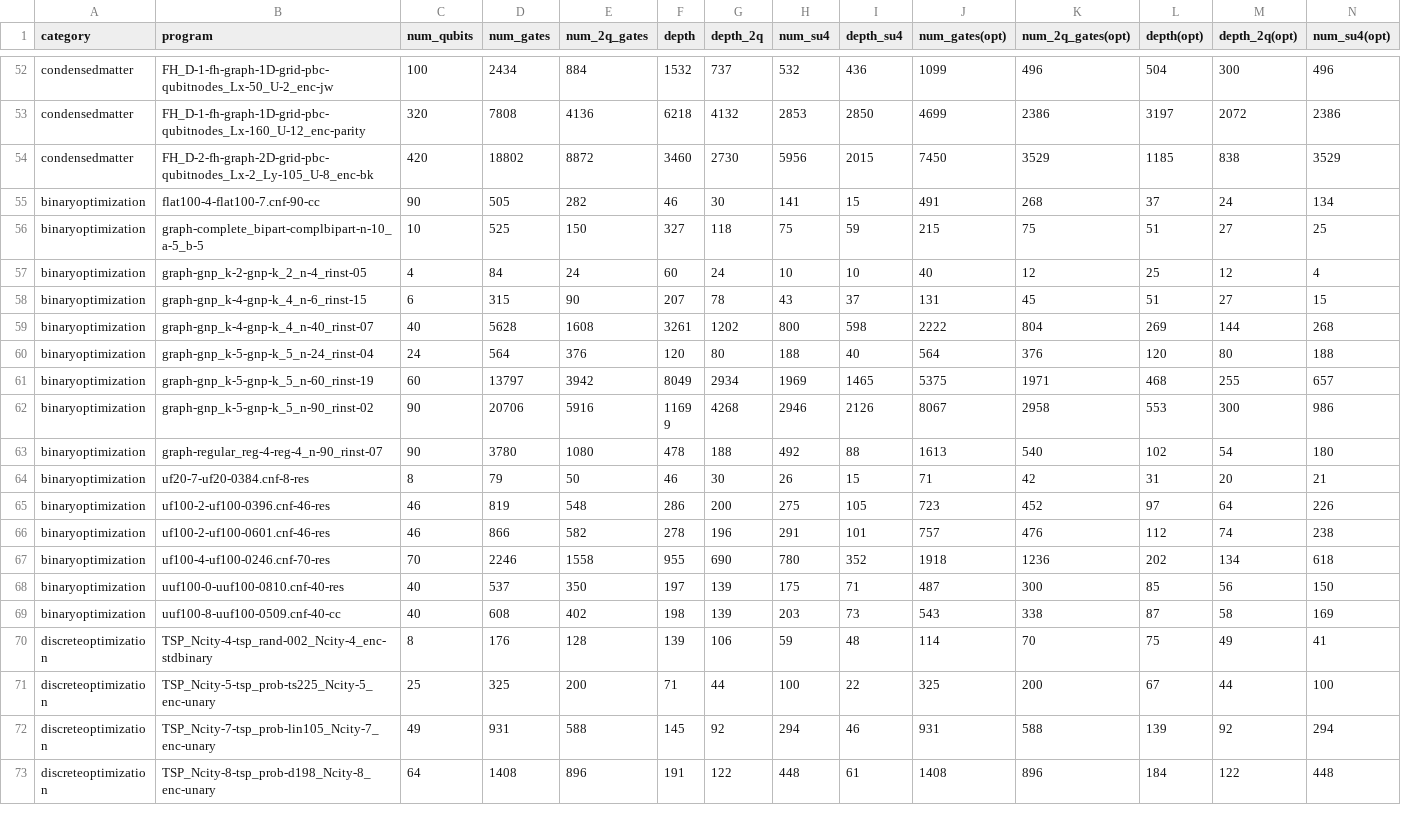
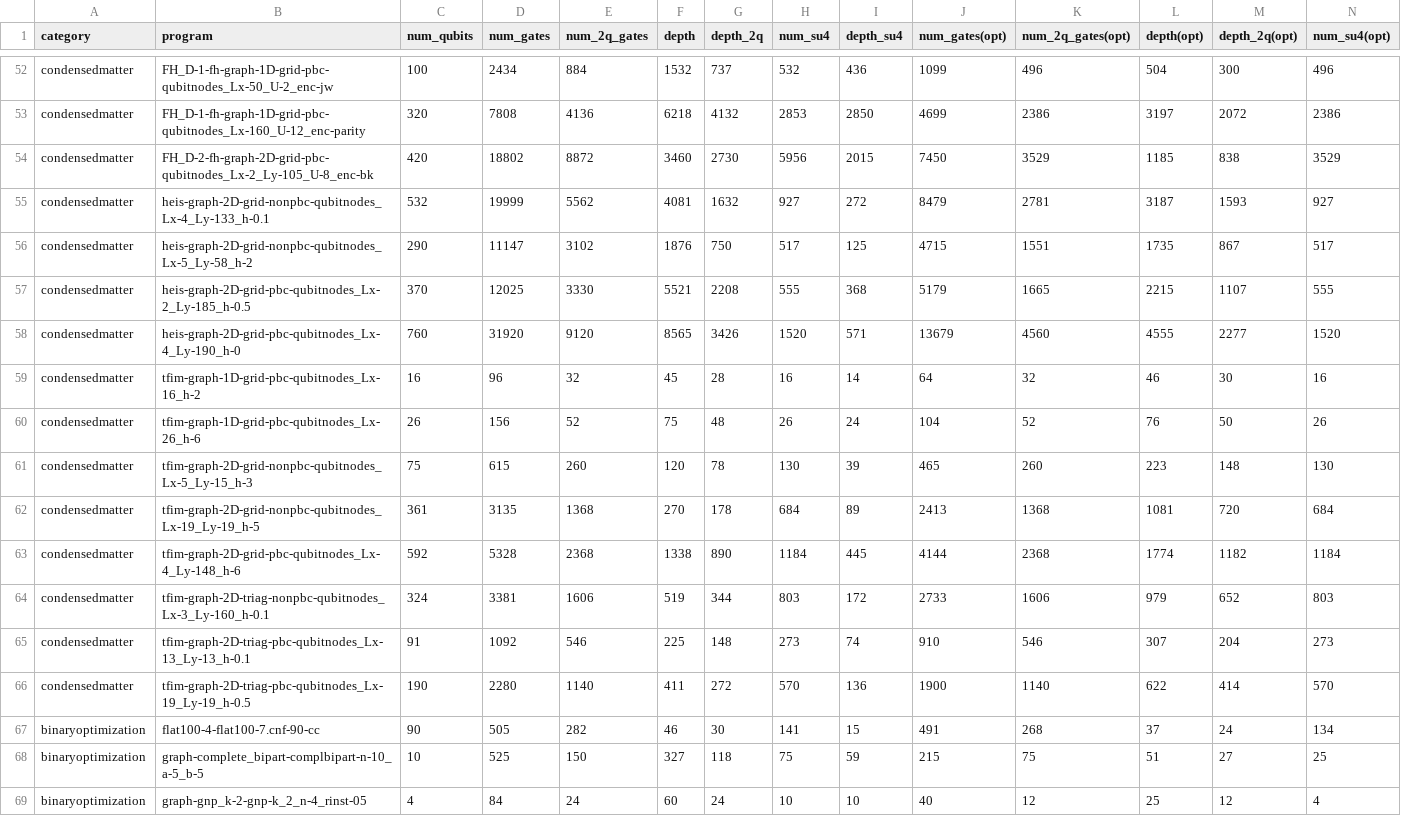
Before and after one commit to iqubit-org/phoenix, a CSV file: experiments/results/result_hamlib_paulihedral.csv, drawn as a sheet; only a part is shown, gaps mark what is left out; the shorter side is filled out with more unchanged rows; rows hold the shown columns only; the diff names each change by its address in the sheet, - before the commit and + after, or states it on an @@ line.

```diff
--- a/experiments/results/result_hamlib_paulihedral.csv
+++ b/experiments/results/result_hamlib_paulihedral.csv
+row 55: condensedmatter | heis-graph-2D-grid-nonpbc-qubitnodes_Lx-4_Ly-133_h-0.1 | 532 | 19999 | 5562 | 4081 | 1632 | 927 | 272 | 8479 | 2781 | 3187 | 1593 | 927
+row 56: condensedmatter | heis-graph-2D-grid-nonpbc-qubitnodes_Lx-5_Ly-58_h-2 | 290 | 11147 | 3102 | 1876 | 750 | 517 | 125 | 4715 | 1551 | 1735 | 867 | 517
+row 57: condensedmatter | heis-graph-2D-grid-pbc-qubitnodes_Lx-2_Ly-185_h-0.5 | 370 | 12025 | 3330 | 5521 | 2208 | 555 | 368 | 5179 | 1665 | 2215 | 1107 | 555
+row 58: condensedmatter | heis-graph-2D-grid-pbc-qubitnodes_Lx-4_Ly-190_h-0 | 760 | 31920 | 9120 | 8565 | 3426 | 1520 | 571 | 13679 | 4560 | 4555 | 2277 | 1520
+row 59: condensedmatter | tfim-graph-1D-grid-pbc-qubitnodes_Lx-16_h-2 | 16 | 96 | 32 | 45 | 28 | 16 | 14 | 64 | 32 | 46 | 30 | 16
+row 60: condensedmatter | tfim-graph-1D-grid-pbc-qubitnodes_Lx-26_h-6 | 26 | 156 | 52 | 75 | 48 | 26 | 24 | 104 | 52 | 76 | 50 | 26
+row 61: condensedmatter | tfim-graph-2D-grid-nonpbc-qubitnodes_Lx-5_Ly-15_h-3 | 75 | 615 | 260 | 120 | 78 | 130 | 39 | 465 | 260 | 223 | 148 | 130
+row 62: condensedmatter | tfim-graph-2D-grid-nonpbc-qubitnodes_Lx-19_Ly-19_h-5 | 361 | 3135 | 1368 | 270 | 178 | 684 | 89 | 2413 | 1368 | 1081 | 720 | 684
+row 63: condensedmatter | tfim-graph-2D-grid-pbc-qubitnodes_Lx-4_Ly-148_h-6 | 592 | 5328 | 2368 | 1338 | 890 | 1184 | 445 | 4144 | 2368 | 1774 | 1182 | 1184
+row 64: condensedmatter | tfim-graph-2D-triag-nonpbc-qubitnodes_Lx-3_Ly-160_h-0.1 | 324 | 3381 | 1606 | 519 | 344 | 803 | 172 | 2733 | 1606 | 979 | 652 | 803
+row 65: condensedmatter | tfim-graph-2D-triag-pbc-qubitnodes_Lx-13_Ly-13_h-0.1 | 91 | 1092 | 546 | 225 | 148 | 273 | 74 | 910 | 546 | 307 | 204 | 273
+row 66: condensedmatter | tfim-graph-2D-triag-pbc-qubitnodes_Lx-19_Ly-19_h-0.5 | 190 | 2280 | 1140 | 411 | 272 | 570 | 136 | 1900 | 1140 | 622 | 414 | 570
```
Also changed, not shown: experiments/results/result_hamlib_phoenix.csv, 50 other files.
